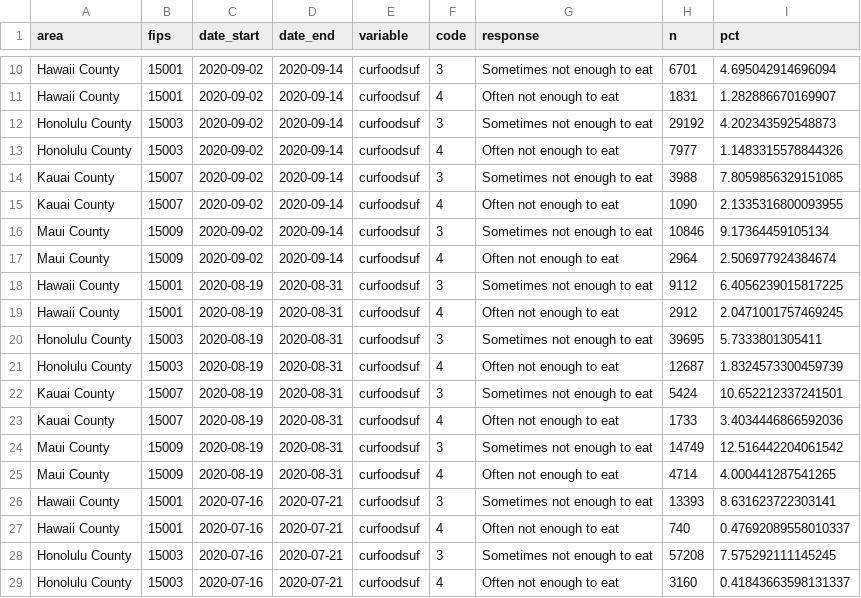
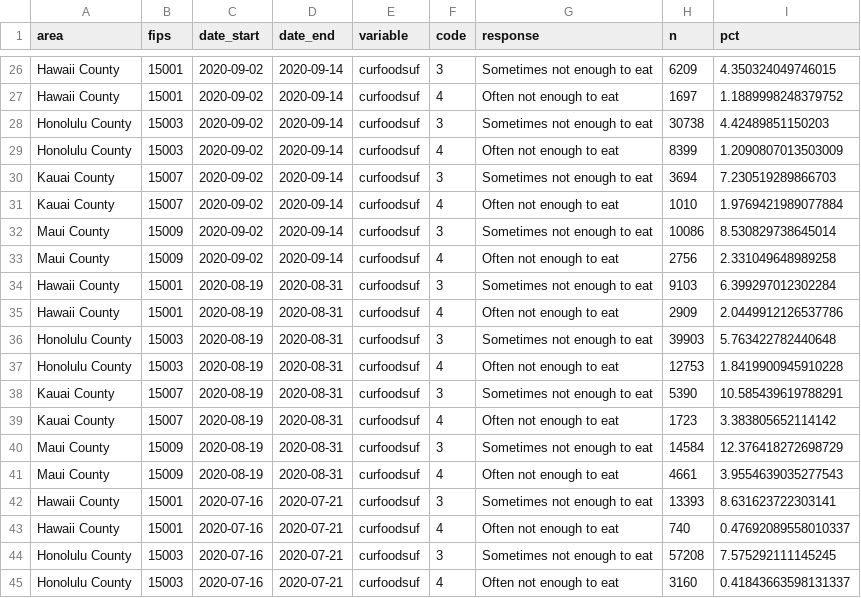
Before and after one commit to isaFos/hawaii-pulse, a CSV file: data/counties.csv, drawn as a sheet; only a part is shown, gaps mark what is left out; addresses are those after the commit; the diff covers the shown part only; the diff names each change by its address in the sheet, - before the commit and + after, or states it on an @@ line.

Commit message:
Update data

```diff
--- a/data/counties.csv
+++ b/data/counties.csv
-H26 (n): 6701
+H26 (n): 6209
-I26 (pct): 4.695042914696094
+I26 (pct): 4.350324049746015
-H27 (n): 1831
+H27 (n): 1697
-I27 (pct): 1.282886670169907
+I27 (pct): 1.1889998248379752
-H28 (n): 29192
+H28 (n): 30738
-I28 (pct): 4.202343592548873
+I28 (pct): 4.42489851150203
-H29 (n): 7977
+H29 (n): 8399
-I29 (pct): 1.1483315578844326
+I29 (pct): 1.2090807013503009
-H30 (n): 3988
+H30 (n): 3694
-I30 (pct): 7.8059856329151085
+I30 (pct): 7.230519289866703
-H31 (n): 1090
+H31 (n): 1010
-I31 (pct): 2.1335316800093955
+I31 (pct): 1.9769421989077884
-H32 (n): 10846
+H32 (n): 10086
-I32 (pct): 9.17364459105134
+I32 (pct): 8.530829738645014
-H33 (n): 2964
+H33 (n): 2756
-I33 (pct): 2.506977924384674
+I33 (pct): 2.331049648989258
-H34 (n): 9112
+H34 (n): 9103
-I34 (pct): 6.4056239015817225
+I34 (pct): 6.399297012302284
-H35 (n): 2912
+H35 (n): 2909
-I35 (pct): 2.0471001757469245
+I35 (pct): 2.0449912126537786
-H36 (n): 39695
+H36 (n): 39903
-I36 (pct): 5.7333801305411
+I36 (pct): 5.763422782440648
-H37 (n): 12687
+H37 (n): 12753
-I37 (pct): 1.8324573300459739
+I37 (pct): 1.8419900945910228
-H38 (n): 5424
+H38 (n): 5390
-I38 (pct): 10.652212337241501
+I38 (pct): 10.585439619788291
-H39 (n): 1733
+H39 (n): 1723
-I39 (pct): 3.4034446866592036
+I39 (pct): 3.383805652114142
-H40 (n): 14749
+H40 (n): 14584
-I40 (pct): 12.516442204061542
+I40 (pct): 12.376418272698729
-H41 (n): 4714
+H41 (n): 4661
-I41 (pct): 4.000441287541265
+I41 (pct): 3.9554639035277543
```
Also changed, not shown: 16 added rows and 16 edited cells elsewhere in this file, data/unemployment.csv, 3 other files.
